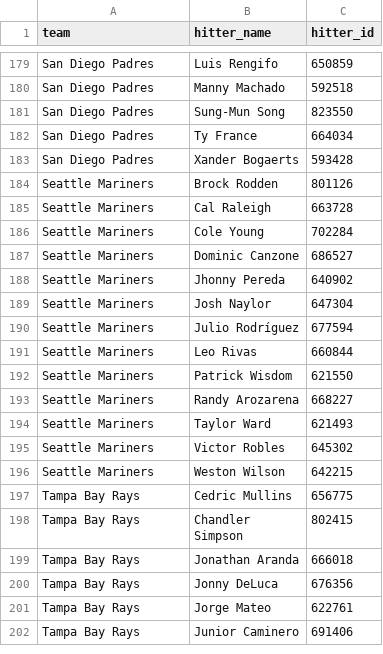
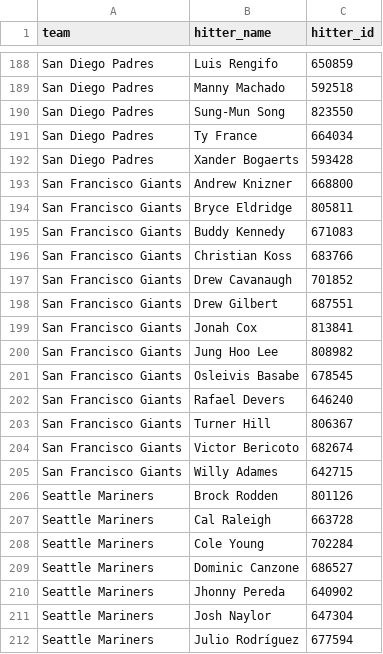
Before and after one commit to syocum9422-blip/sports_model_site, a CSV file: data/mlb/lineups_with_ids.csv, drawn as a sheet; only a part is shown, gaps mark what is left out; the shorter side is filled out with more unchanged rows; the diff covers the shown part only; the diff names each change by its address in the sheet, - before the commit and + after, or states it on an @@ line.

```diff
--- a/data/mlb/lineups_with_ids.csv
+++ b/data/mlb/lineups_with_ids.csv
+row 193: San Francisco Giants | Andrew Knizner | 668800
+row 194: San Francisco Giants | Bryce Eldridge | 805811
+row 195: San Francisco Giants | Buddy Kennedy | 671083
+row 196: San Francisco Giants | Christian Koss | 683766
+row 197: San Francisco Giants | Drew Cavanaugh | 701852
+row 198: San Francisco Giants | Drew Gilbert | 687551
+row 199: San Francisco Giants | Jonah Cox | 813841
+row 200: San Francisco Giants | Jung Hoo Lee | 808982
+row 201: San Francisco Giants | Osleivis Basabe | 678545
+row 202: San Francisco Giants | Rafael Devers | 646240
+row 203: San Francisco Giants | Turner Hill | 806367
+row 204: San Francisco Giants | Victor Bericoto | 682674
+row 205: San Francisco Giants | Willy Adames | 642715
```
Also changed, not shown: 13 added rows and 4 removed rows elsewhere in this file, data/mlb/lines_today.csv, 2 other files.
